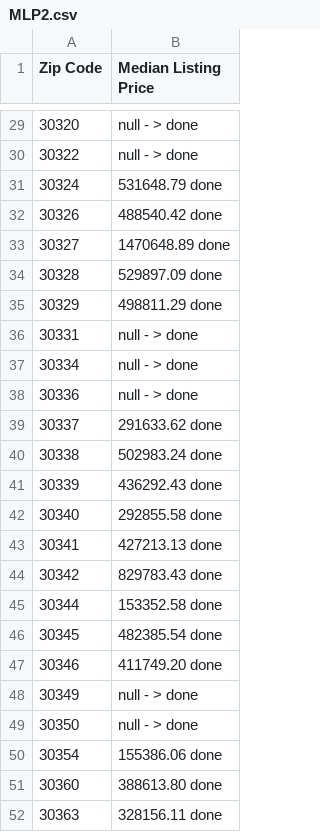
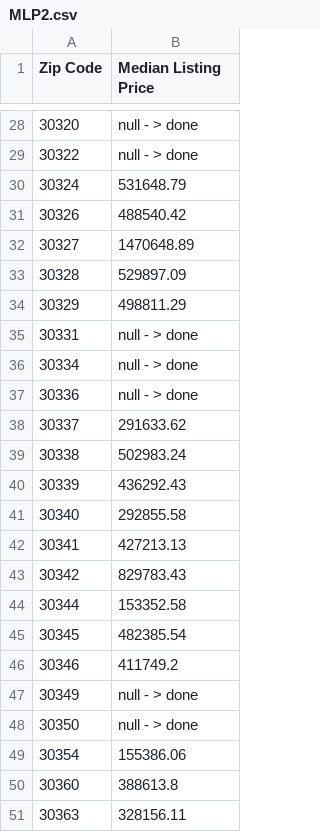
Before and after one commit to AGPalmer88/Atlanta-Neighborhoods, a CSV file: static/data/MLP2.csv, drawn as a sheet; only a part is shown, gaps mark what is left out; the diff covers the shown part only.

```diff
--- a/static/data/MLP2.csv
+++ b/static/data/MLP2.csv
@@ -30,7 +29,7 @@ Zip Code,Median Listing Price
 30322, null - > done
-30324,531648.79 done
-30326,488540.42 done
-30327,1470648.89 done
-30328,529897.09 done
-30329,498811.29 done
+30324,531648.79
+30326,488540.42
+30327,1470648.89
+30328,529897.09
+30329,498811.29
 30331, null - > done
@@ -38,15 +37,15 @@ Zip Code,Median Listing Price
 30336, null - > done
-30337,291633.62 done
-30338,502983.24 done
-30339,436292.43 done
-30340,292855.58 done
-30341,427213.13 done
-30342,829783.43 done
-30344,153352.58 done
-30345,482385.54 done
-30346,411749.20 done
+30337,291633.62
+30338,502983.24
+30339,436292.43
+30340,292855.58
+30341,427213.13
+30342,829783.43
+30344,153352.58
+30345,482385.54
+30346,411749.2
 30349, null - > done
 30350, null - > done
-30354,155386.06 done
-30360,388613.80 done
-30363,328156.11 done
+30354,155386.06
+30360,388613.8
+30363,328156.11
```
Also changed, not shown: 1 removed row and 24 edited cells elsewhere in this file, 22 other files.
